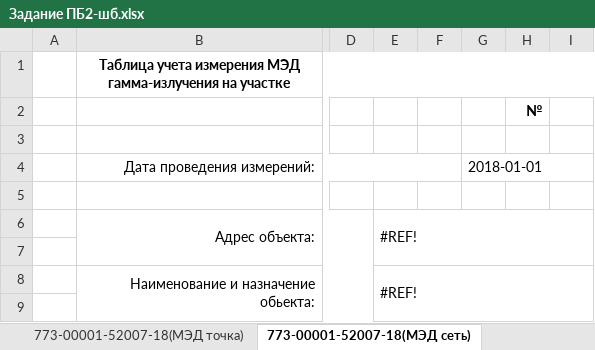
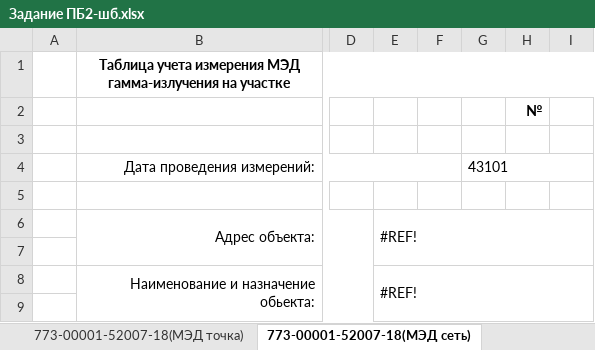
Before and after one commit to PlanTainCode/rei-polevie, an Excel workbook: apps/api/templates/Задание ПБ2-шб.xlsx, sheet 773-00001-52007-18(МЭД сеть), drawn as a sheet; only a part is shown, gaps mark what is left out; values as stored, in another font and other column widths than the file's, no borders; the diff names each change by its address in the sheet, - before the commit and + after, or states it on an @@ line.

```diff
--- a/apps/api/templates/Задание ПБ2-шб.xlsx (sheet 773-00001-52007-18(МЭД сеть))
+++ b/apps/api/templates/Задание ПБ2-шб.xlsx (sheet 773-00001-52007-18(МЭД сеть))
-G4: 2018-01-01
+G4: 43101
```
Also changed, not shown: sheet БОП ДО, sheet БОП, sheet БОП Вода, sheet БОП БАК, sheet БОП МБ, sheet Заявка в ИЛЦ, 8 more sheets, other sheet tabs, charts or pictures, 29 other files.
